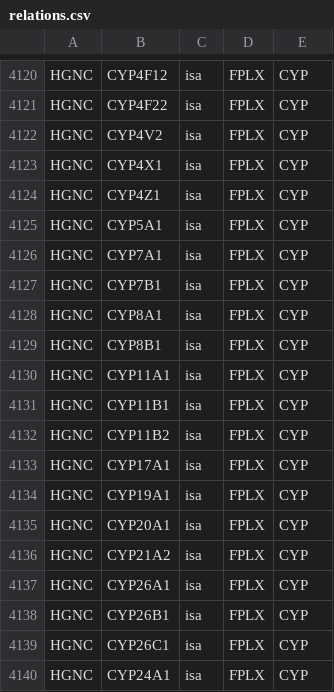
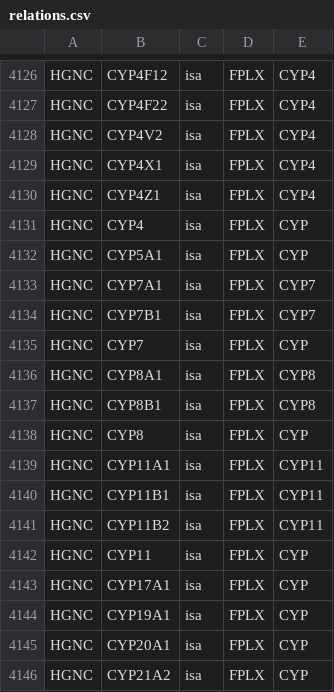
Before and after one commit to sorgerlab/famplex, a CSV file: relations.csv, drawn as a sheet; only a part is shown, gaps mark what is left out; the shorter side is filled out with more unchanged rows; addresses are those after the commit; the diff covers the shown part only; the diff names each change by its address in the sheet, - before the commit and + after, or states it on an @@ line.

```diff
--- a/relations.csv
+++ b/relations.csv
-E4126:E4130: CYP
+E4126:E4130: CYP4
+row 4131: HGNC | CYP4 | isa | FPLX | CYP
-E4133:E4134: CYP
+E4133:E4134: CYP7
+row 4135: HGNC | CYP7 | isa | FPLX | CYP
-E4136:E4137: CYP
+E4136:E4137: CYP8
+row 4138: HGNC | CYP8 | isa | FPLX | CYP
-E4139:E4140: CYP
+E4139:E4140: CYP11
+row 4141: HGNC | CYP11B2 | isa | FPLX | CYP11
-B4142: CYP11B2
+B4142: CYP11
```
Also changed, not shown: 7 added rows, 1 removed row and 44 edited cells elsewhere in this file.
